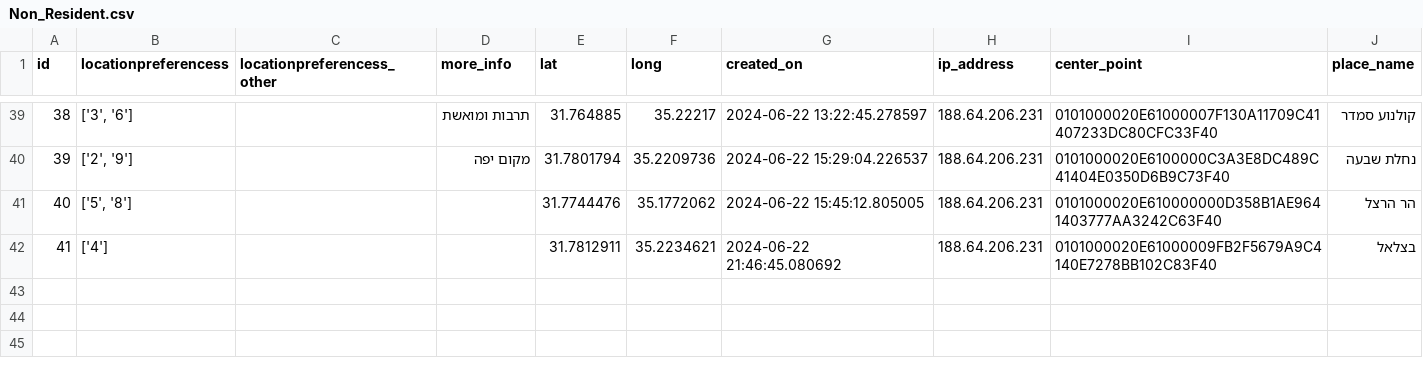
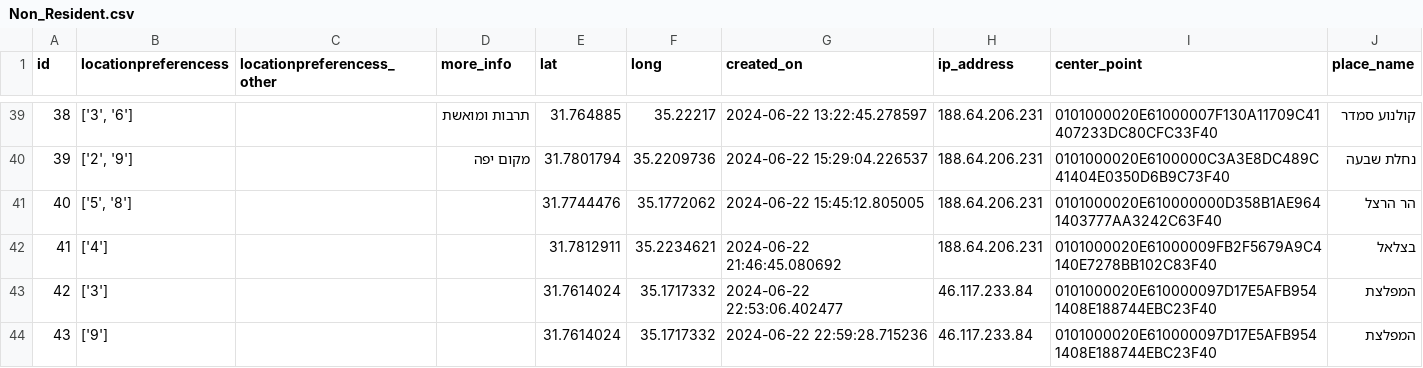
Before and after one commit to eyalc89/JRPreservation, a CSV file: Non_Resident.csv, drawn as a sheet; only a part is shown, gaps mark what is left out.

Commit message:
Add CSV file

```diff
--- a/Non_Resident.csv
+++ b/Non_Resident.csv
@@ -42 +42,3 @@ id,locationpreferencess,locationpreferencess_other,more_info,lat,long,created_on
 41,['4'],,,31.7812911,35.2234621,2024-06-22 21:46:45.080692,188.64.206.231,0101000020E61000009FB2F5679A9C4140E7278BB102C83F40,בצלאל
+42,['3'],,,31.7614024,35.1717332,2024-06-22 22:53:06.402477,46.117.233.84,0101000020E610000097D17E5AFB9541408E188744EBC23F40,המפלצת
+43,['9'],,,31.7614024,35.1717332,2024-06-22 22:59:28.715236,46.117.233.84,0101000020E610000097D17E5AFB9541408E188744EBC23F40,המפלצת
```
